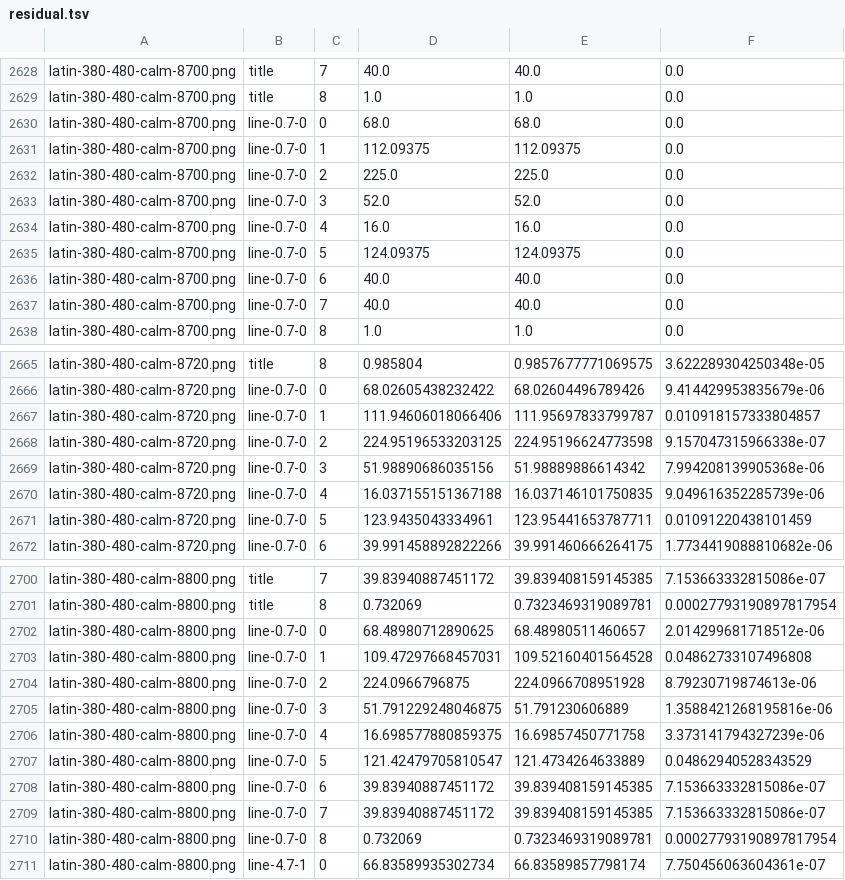
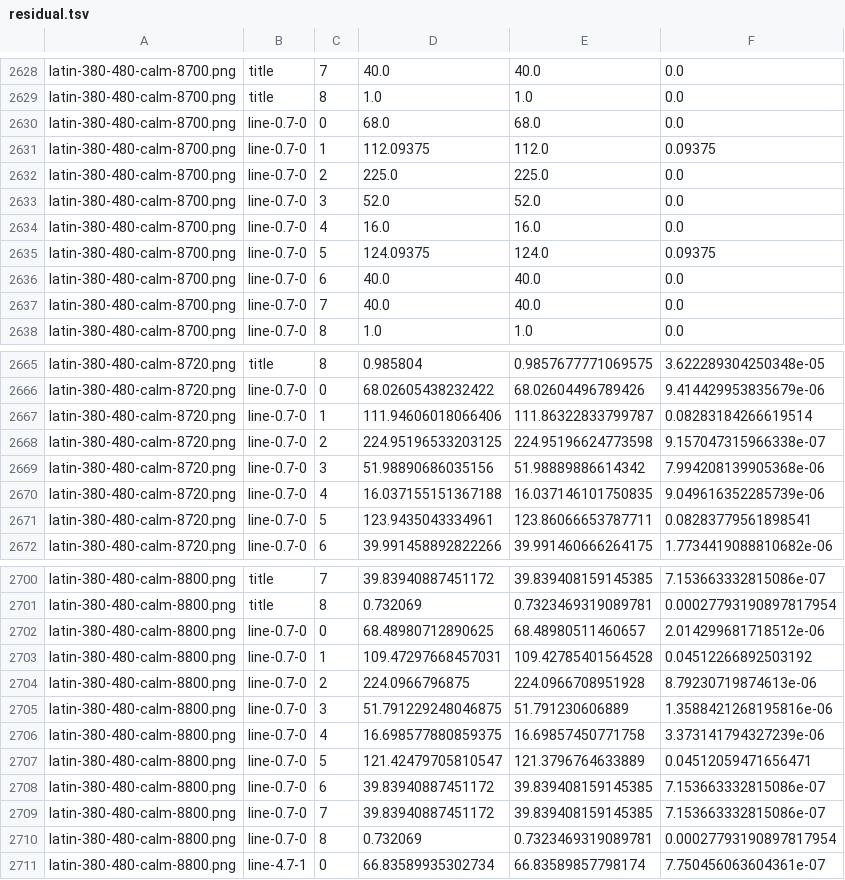
Before and after one commit to ghhccghk/accompanist-lyrics-ui-folia, a TSV file: verification/cappella-playback/residual.tsv, drawn as a sheet; only a part is shown, gaps mark what is left out; the diff covers the shown part only.

Commit message:
fix: retain keyed Cappella messages across interrupted exits

```diff
--- a/verification/cappella-playback/residual.tsv
+++ b/verification/cappella-playback/residual.tsv
@@ -2630,3 +2630,3 @@ latin-380-480-calm-8700.png	title	8	1.0	1.0	0.0
 latin-380-480-calm-8700.png	line-0.7-0	0	68.0	68.0	0.0
-latin-380-480-calm-8700.png	line-0.7-0	1	112.09375	112.09375	0.0
+latin-380-480-calm-8700.png	line-0.7-0	1	112.09375	112.0	0.09375
 latin-380-480-calm-8700.png	line-0.7-0	2	225.0	225.0	0.0
@@ -2634,3 +2634,3 @@ latin-380-480-calm-8700.png	line-0.7-0	3	52.0	52.0	0.0
 latin-380-480-calm-8700.png	line-0.7-0	4	16.0	16.0	0.0
-latin-380-480-calm-8700.png	line-0.7-0	5	124.09375	124.09375	0.0
+latin-380-480-calm-8700.png	line-0.7-0	5	124.09375	124.0	0.09375
 latin-380-480-calm-8700.png	line-0.7-0	6	40.0	40.0	0.0
@@ -2666,3 +2666,3 @@ latin-380-480-calm-8720.png	title	8	0.985804	0.9857677771069575	3.62228930425034
 latin-380-480-calm-8720.png	line-0.7-0	0	68.02605438232422	68.02604496789426	9.414429953835679e-06
-latin-380-480-calm-8720.png	line-0.7-0	1	111.94606018066406	111.95697833799787	0.010918157333804857
+latin-380-480-calm-8720.png	line-0.7-0	1	111.94606018066406	111.86322833799787	0.08283184266619514
 latin-380-480-calm-8720.png	line-0.7-0	2	224.95196533203125	224.95196624773598	9.157047315966338e-07
@@ -2670,3 +2670,3 @@ latin-380-480-calm-8720.png	line-0.7-0	3	51.98890686035156	51.98889886614342	7.9
 latin-380-480-calm-8720.png	line-0.7-0	4	16.037155151367188	16.037146101750835	9.049616352285739e-06
-latin-380-480-calm-8720.png	line-0.7-0	5	123.9435043334961	123.95441653787711	0.01091220438101459
+latin-380-480-calm-8720.png	line-0.7-0	5	123.9435043334961	123.86066653787711	0.08283779561898541
 latin-380-480-calm-8720.png	line-0.7-0	6	39.991458892822266	39.991460666264175	1.7734419088810682e-06
@@ -2702,3 +2702,3 @@ latin-380-480-calm-8800.png	title	8	0.732069	0.7323469319089781	0.00027793190897
 latin-380-480-calm-8800.png	line-0.7-0	0	68.48980712890625	68.48980511460657	2.014299681718512e-06
-latin-380-480-calm-8800.png	line-0.7-0	1	109.47297668457031	109.52160401564528	0.04862733107496808
+latin-380-480-calm-8800.png	line-0.7-0	1	109.47297668457031	109.42785401564528	0.04512266892503192
 latin-380-480-calm-8800.png	line-0.7-0	2	224.0966796875	224.0966708951928	8.79230719874613e-06
@@ -2706,3 +2706,3 @@ latin-380-480-calm-8800.png	line-0.7-0	3	51.791229248046875	51.791230606889	1.35
 latin-380-480-calm-8800.png	line-0.7-0	4	16.698577880859375	16.69857450771758	3.373141794327239e-06
-latin-380-480-calm-8800.png	line-0.7-0	5	121.42479705810547	121.4734264633889	0.04862940528343529
+latin-380-480-calm-8800.png	line-0.7-0	5	121.42479705810547	121.3796764633889	0.04512059471656471
 latin-380-480-calm-8800.png	line-0.7-0	6	39.83940887451172	39.839408159145385	7.153663332815086e-07
```
Also changed, not shown: 24 edited cells elsewhere in this file, 20 other files.
